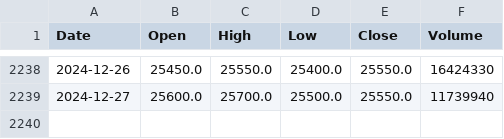
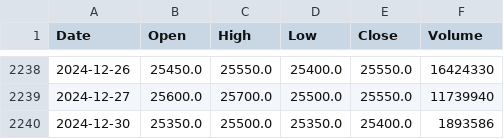
Before and after one commit to phmhienn/StockPricePrediction, a CSV file: ACB.VN_yahoo_history.csv, drawn as a sheet; only a part is shown, gaps mark what is left out; the diff names each change by its address in the sheet, - before the commit and + after, or states it on an @@ line.

```diff
--- a/ACB.VN_yahoo_history.csv
+++ b/ACB.VN_yahoo_history.csv
+row 2240: 2024-12-30 | 25350.0 | 25500.0 | 25350.0 | 25400.0 | 1893586
```
Also changed, not shown: 3 other files.
